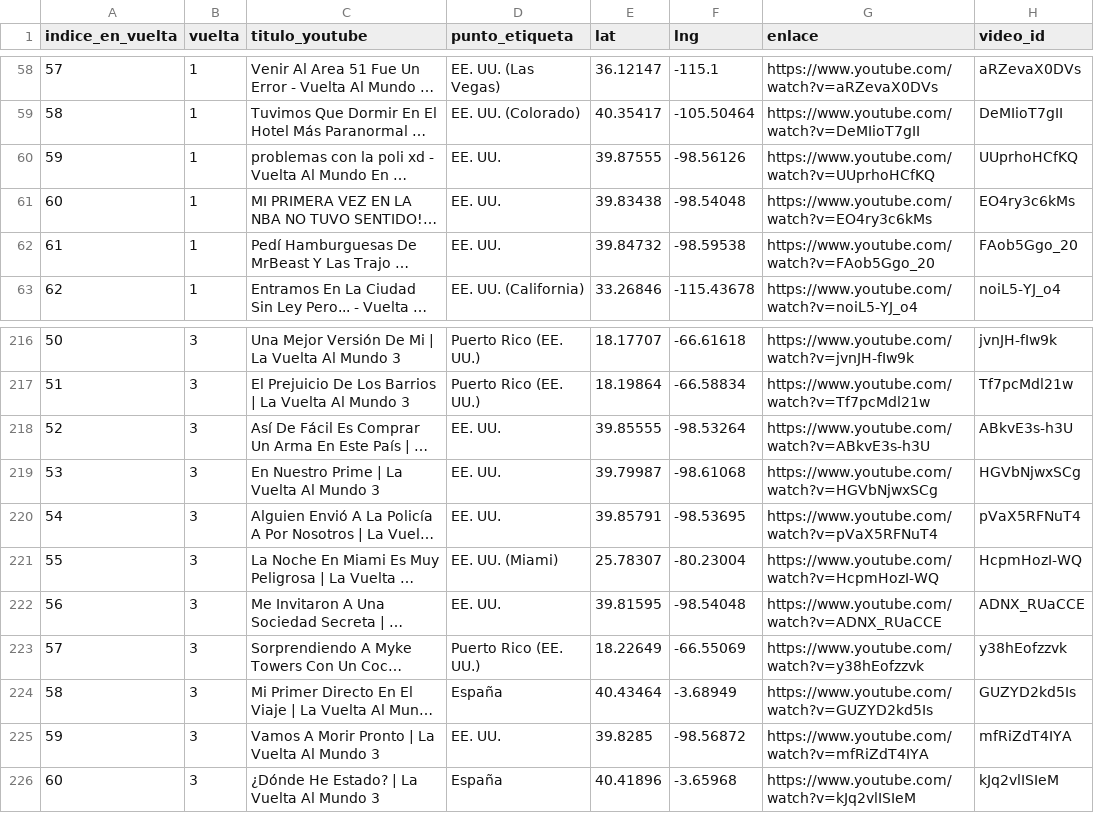
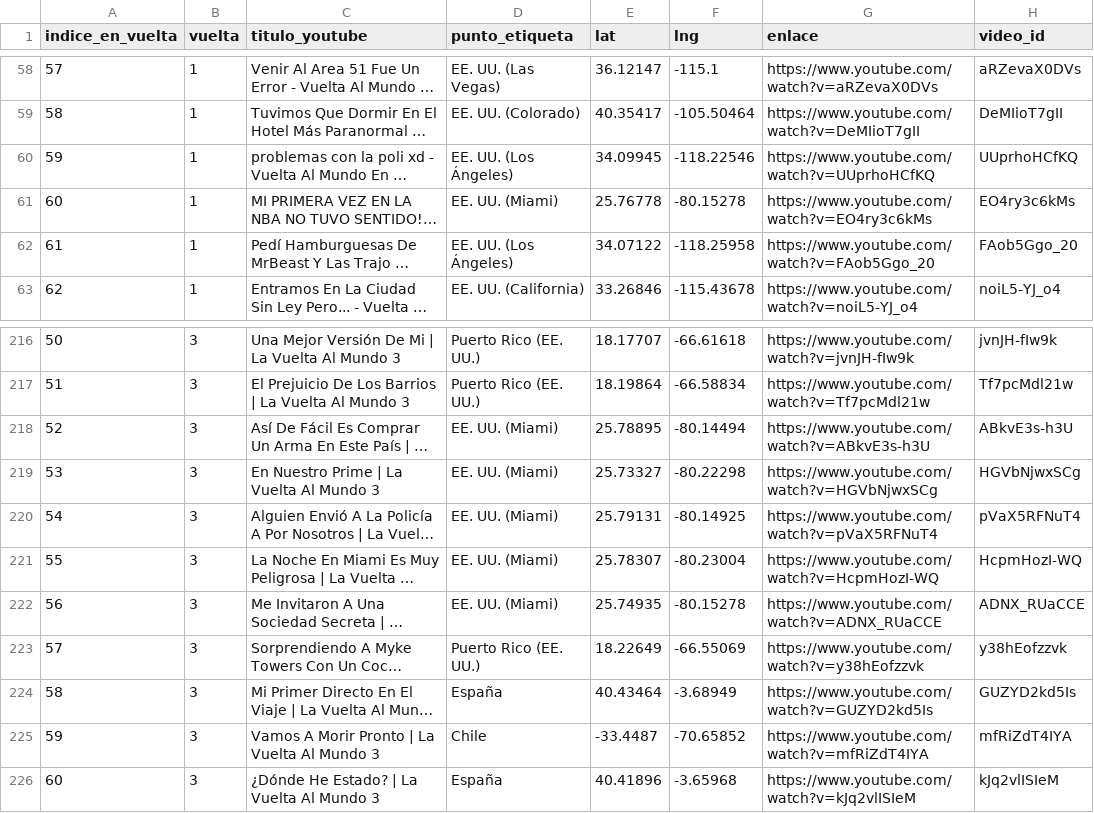
Before and after one commit to basketouch/vuelta_yo_soy_plex, a CSV file: listado_videos_mapa.csv, drawn as a sheet; only a part is shown, gaps mark what is left out; long unchanged cells end in …; the diff names each change by its address in the sheet, - before the commit and + after, or states it on an @@ line.

```diff
--- a/listado_videos_mapa.csv
+++ b/listado_videos_mapa.csv
-D60 (punto_etiqueta): EE. UU.
+D60 (punto_etiqueta): EE. UU. (Los Ángeles)
-E60 (lat): 39.87555
+E60 (lat): 34.09945
-F60 (lng): -98.56126
+F60 (lng): -118.22546
-D61 (punto_etiqueta): EE. UU.
+D61 (punto_etiqueta): EE. UU. (Miami)
-E61 (lat): 39.83438
+E61 (lat): 25.76778
-F61 (lng): -98.54048
+F61 (lng): -80.15278
-D62 (punto_etiqueta): EE. UU.
+D62 (punto_etiqueta): EE. UU. (Los Ángeles)
-E62 (lat): 39.84732
+E62 (lat): 34.07122
-F62 (lng): -98.59538
+F62 (lng): -118.25958
-D218:D220 (punto_etiqueta): EE. UU.
+D218:D220 (punto_etiqueta): EE. UU. (Miami)
-E218 (lat): 39.85555
+E218 (lat): 25.78895
-F218 (lng): -98.53264
+F218 (lng): -80.14494
-E219 (lat): 39.79987
+E219 (lat): 25.73327
-F219 (lng): -98.61068
+F219 (lng): -80.22298
-E220 (lat): 39.85791
+E220 (lat): 25.79131
-F220 (lng): -98.53695
+F220 (lng): -80.14925
-D222 (punto_etiqueta): EE. UU.
+D222 (punto_etiqueta): EE. UU. (Miami)
-E222 (lat): 39.81595
+E222 (lat): 25.74935
-F222 (lng): -98.54048
+F222 (lng): -80.15278
-D225 (punto_etiqueta): EE. UU.
+D225 (punto_etiqueta): Chile
-E225 (lat): 39.8285
+E225 (lat): -33.4487
-F225 (lng): -98.56872
+F225 (lng): -70.65852
```
Also changed, not shown: 3 other files.
